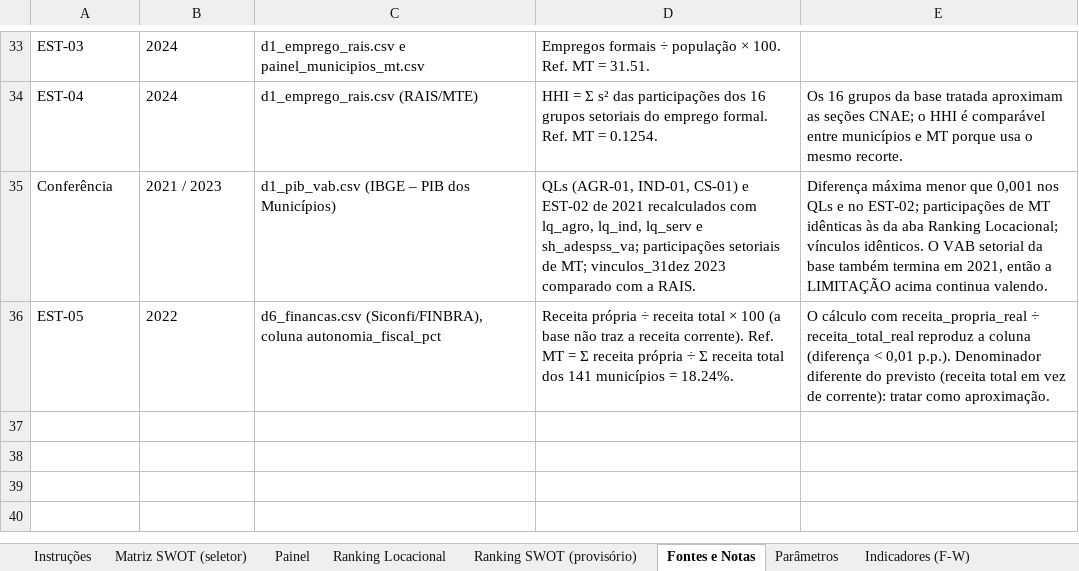
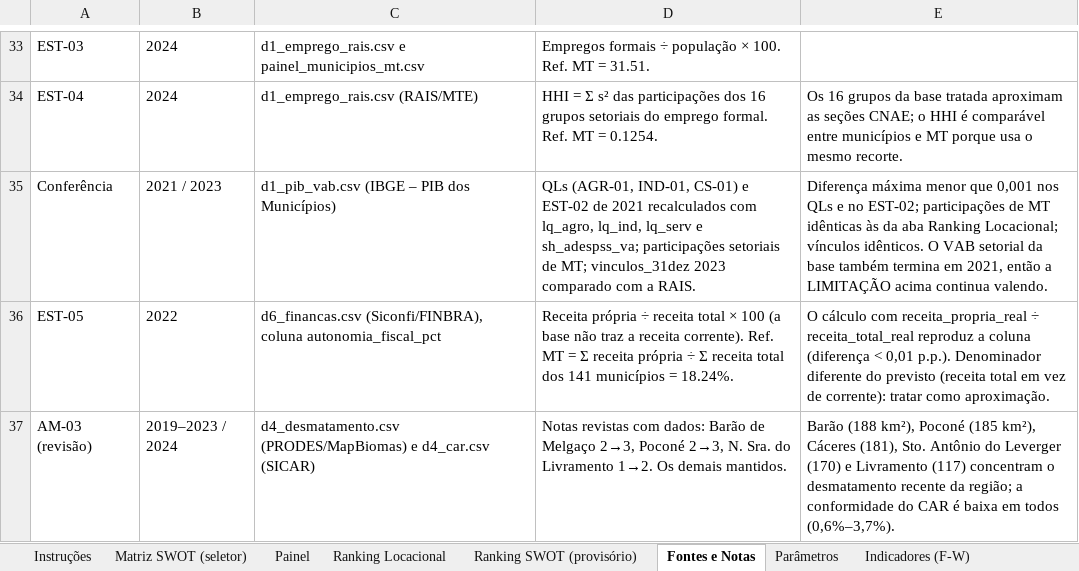
Before and after one commit to cleitonfranco74/zero_claude, an Excel workbook: pesm-pantanal-norte/dados/Matriz_SWOT_PESM_Pantanal_Norte.xlsx, sheet Fontes e Notas, drawn as a sheet; only a part is shown, gaps mark what is left out; values as stored, in another font and other column widths than the file's, no borders; the diff names each change by its address in the sheet, - before the commit and + after, or states it on an @@ line.

```diff
--- a/pesm-pantanal-norte/dados/Matriz_SWOT_PESM_Pantanal_Norte.xlsx (sheet Fontes e Notas)
+++ b/pesm-pantanal-norte/dados/Matriz_SWOT_PESM_Pantanal_Norte.xlsx (sheet Fontes e Notas)
+row 37: AM-03 (revisão) | 2019–2023 / 2024 | d4_desmatamento.csv (PRODES/MapBiomas) e d4_car.csv (SICAR) | Notas revistas com dados: Barão de Melgaço 2→3, Poconé 2→3, N. Sra. do Livramento 1→2. Os demais mantidos. | Barão (188 km²), Poconé (185 km²), Cáceres (181), Sto. Antônio do Leverger (170) e Livramento (117) concentram o desmatamento recente da região; a conformidade do CAR é baixa em todos (0,6%–3,7%).
```
Also changed, not shown: sheet Ranking SWOT (provisório), sheet SWOT - N. Sra. do Livramento, sheet Fatores Externos (O-A), sheet Painel, sheet SWOT - Barão de Melgaço, sheet SWOT - Poconé, hidden cells, 2 other files.
